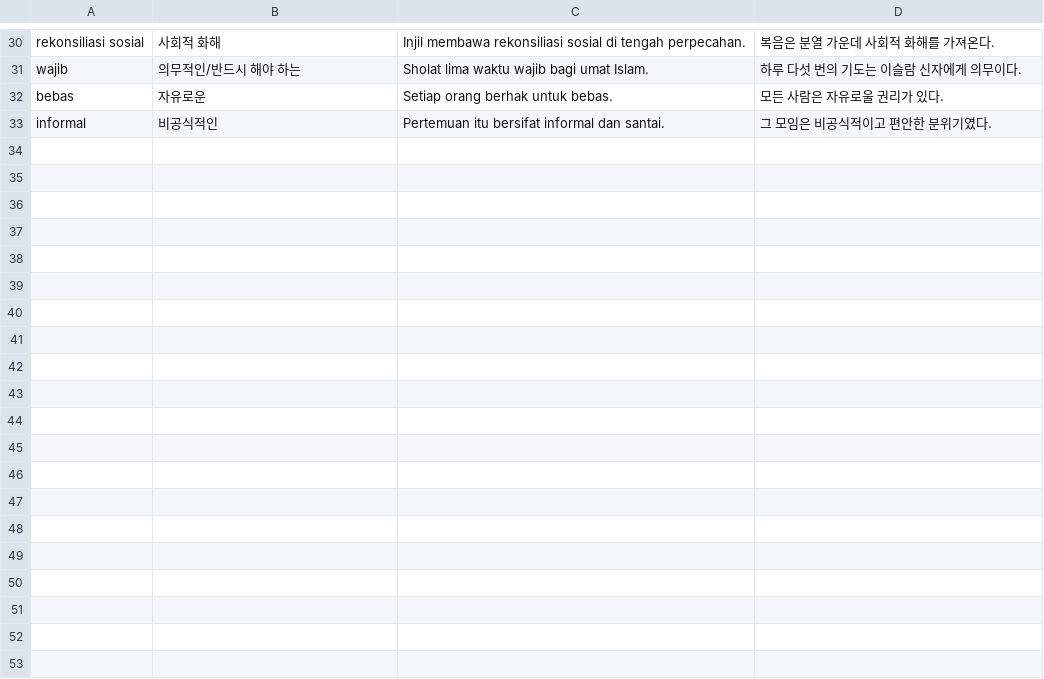
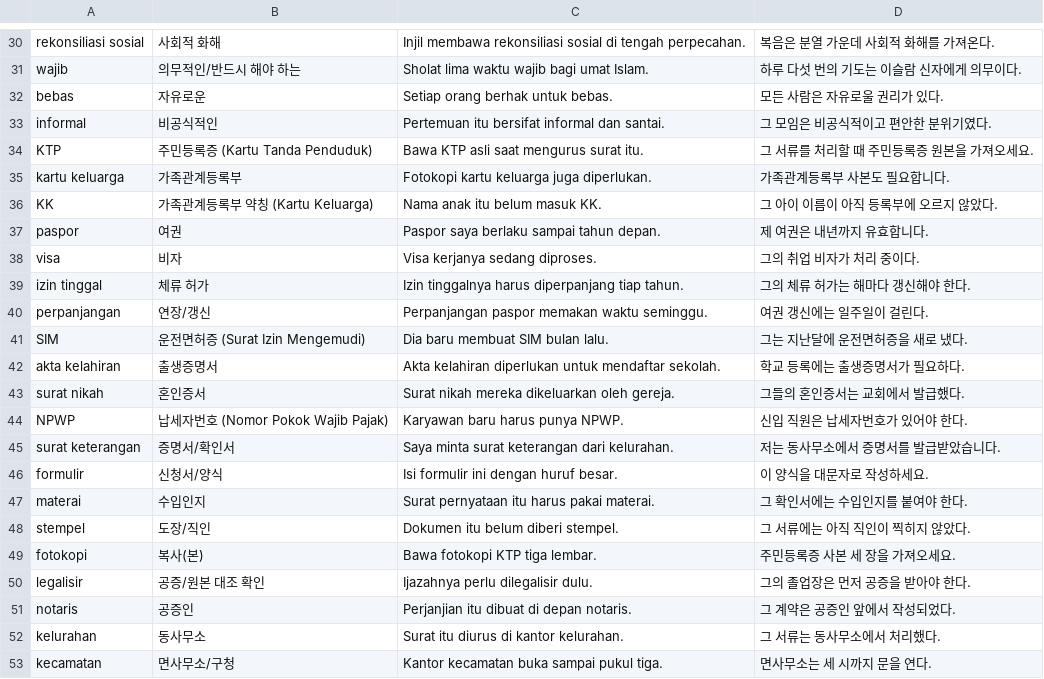
Before and after one commit to cura4world/idkr-buddy, a CSV file: data/categories/22 행정·법률.csv, drawn as a sheet; only a part is shown, gaps mark what is left out; the diff covers the shown part only.

```diff
--- a/data/categories/22 행정·법률.csv
+++ b/data/categories/22 행정·법률.csv
@@ -33 +33,21 @@ bebas,자유로운,Setiap orang berhak untuk bebas.,모든 사람은 자유로
 informal,비공식적인,Pertemuan itu bersifat informal dan santai.,그 모임은 비공식적이고 편안한 분위기였다.
+KTP,주민등록증 (Kartu Tanda Penduduk),Bawa KTP asli saat mengurus surat itu.,그 서류를 처리할 때 주민등록증 원본을 가져오세요.
+kartu keluarga,가족관계등록부,Fotokopi kartu keluarga juga diperlukan.,가족관계등록부 사본도 필요합니다.
+KK,가족관계등록부 약칭 (Kartu Keluarga),Nama anak itu belum masuk KK.,그 아이 이름이 아직 등록부에 오르지 않았다.
+paspor,여권,Paspor saya berlaku sampai tahun depan.,제 여권은 내년까지 유효합니다.
+visa,비자,Visa kerjanya sedang diproses.,그의 취업 비자가 처리 중이다.
+izin tinggal,체류 허가,Izin tinggalnya harus diperpanjang tiap tahun.,그의 체류 허가는 해마다 갱신해야 한다.
+perpanjangan,연장/갱신,Perpanjangan paspor memakan waktu seminggu.,여권 갱신에는 일주일이 걸린다.
+SIM,운전면허증 (Surat Izin Mengemudi),Dia baru membuat SIM bulan lalu.,그는 지난달에 운전면허증을 새로 냈다.
+akta kelahiran,출생증명서,Akta kelahiran diperlukan untuk mendaftar sekolah.,학교 등록에는 출생증명서가 필요하다.
+surat nikah,혼인증서,Surat nikah mereka dikeluarkan oleh gereja.,그들의 혼인증서는 교회에서 발급했다.
+NPWP,납세자번호 (Nomor Pokok Wajib Pajak),Karyawan baru harus punya NPWP.,신입 직원은 납세자번호가 있어야 한다.
+surat keterangan,증명서/확인서,Saya minta surat keterangan dari kelurahan.,저는 동사무소에서 증명서를 발급받았습니다.
+formulir,신청서/양식,Isi formulir ini dengan huruf besar.,이 양식을 대문자로 작성하세요.
+materai,수입인지,Surat pernyataan itu harus pakai materai.,그 확인서에는 수입인지를 붙여야 한다.
+stempel,도장/직인,Dokumen itu belum diberi stempel.,그 서류에는 아직 직인이 찍히지 않았다.
+fotokopi,복사(본),Bawa fotokopi KTP tiga lembar.,주민등록증 사본 세 장을 가져오세요.
+legalisir,공증/원본 대조 확인,Ijazahnya perlu dilegalisir dulu.,그의 졸업장은 먼저 공증을 받아야 한다.
+notaris,공증인,Perjanjian itu dibuat di depan notaris.,그 계약은 공증인 앞에서 작성되었다.
+kelurahan,동사무소,Surat itu diurus di kantor kelurahan.,그 서류는 동사무소에서 처리했다.
+kecamatan,면사무소/구청,Kantor kecamatan buka sampai pukul tiga.,면사무소는 세 시까지 문을 연다.
```
Also changed, not shown: 29 added rows elsewhere in this file, 3 other files.
